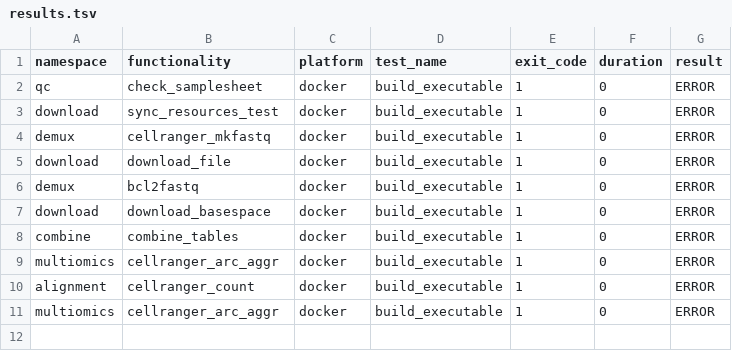
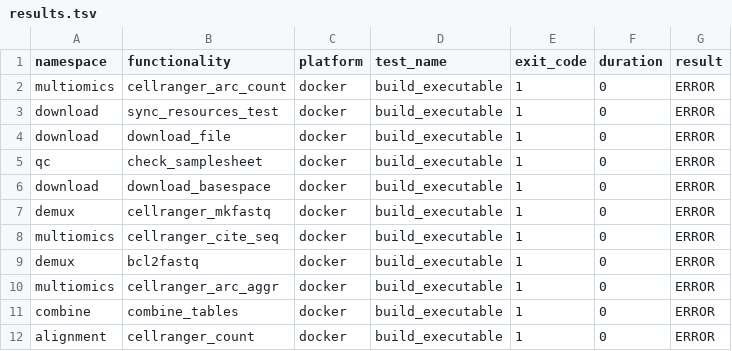
Before and after one commit to TrellixVulnTeam/utilities_CP0O, a TSV file: check_results/results.tsv, drawn as a sheet.

```diff
--- a/check_results/results.tsv
+++ b/check_results/results.tsv
@@ -1,11 +1,12 @@
 namespace	functionality	platform	test_name	exit_code	duration	result
+multiomics	cellranger_arc_count	docker	build_executable	1	0	ERROR
+download	sync_resources_test	docker	build_executable	1	0	ERROR
+download	download_file	docker	build_executable	1	0	ERROR
 qc	check_samplesheet	docker	build_executable	1	0	ERROR
-download	sync_resources_test	docker	build_executable	1	0	ERROR
+download	download_basespace	docker	build_executable	1	0	ERROR
 demux	cellranger_mkfastq	docker	build_executable	1	0	ERROR
-download	download_file	docker	build_executable	1	0	ERROR
+multiomics	cellranger_cite_seq	docker	build_executable	1	0	ERROR
 demux	bcl2fastq	docker	build_executable	1	0	ERROR
-download	download_basespace	docker	build_executable	1	0	ERROR
+multiomics	cellranger_arc_aggr	docker	build_executable	1	0	ERROR
 combine	combine_tables	docker	build_executable	1	0	ERROR
-multiomics	cellranger_arc_aggr	docker	build_executable	1	0	ERROR
 alignment	cellranger_count	docker	build_executable	1	0	ERROR
-multiomics	cellranger_arc_aggr	docker	build_executable	1	0	ERROR
```
Also changed, not shown: 25 other files.
